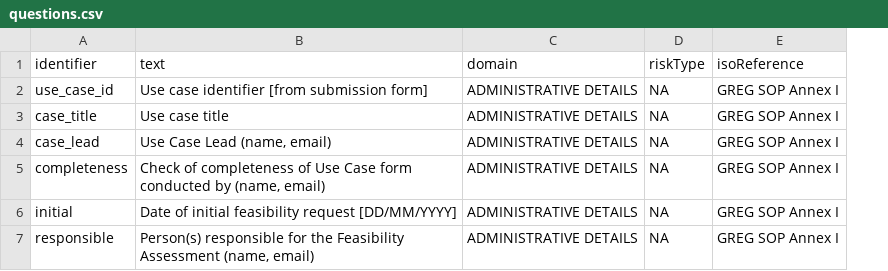
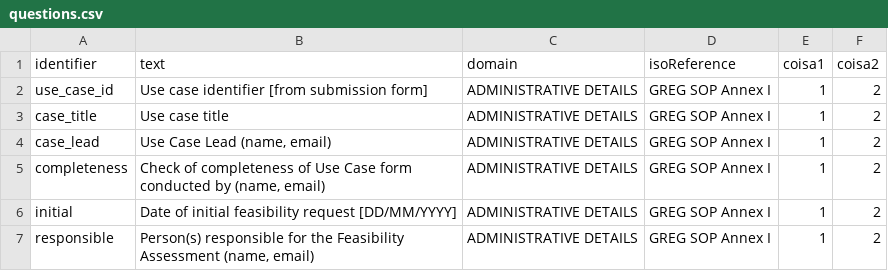
Before and after one commit to ieeta-mith/wizardoc, a CSV file: examples/questions.csv, drawn as a sheet; removed rows and columns are numbered as before the commit, all else as after; the diff names each change by its address in the sheet, - before the commit and + after, or states it on an @@ line.

Commit message:
Working on Question Pools

```diff
--- a/examples/questions.csv
+++ b/examples/questions.csv
-column D (riskType), rows 2-7: all NA
+column E (coisa1), rows 2-7: all 1
+column F (coisa2), rows 2-7: all 2
```
Also changed, not shown: 19 other files.
